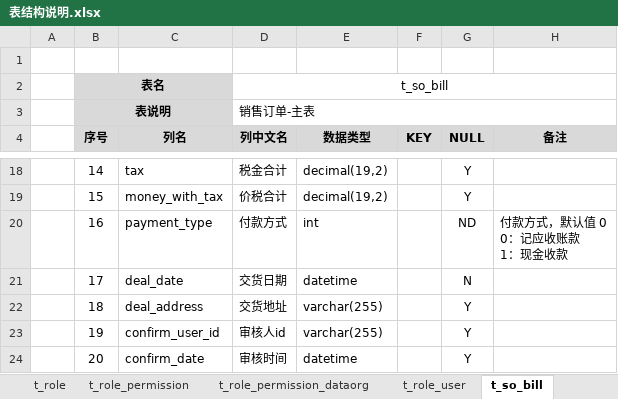
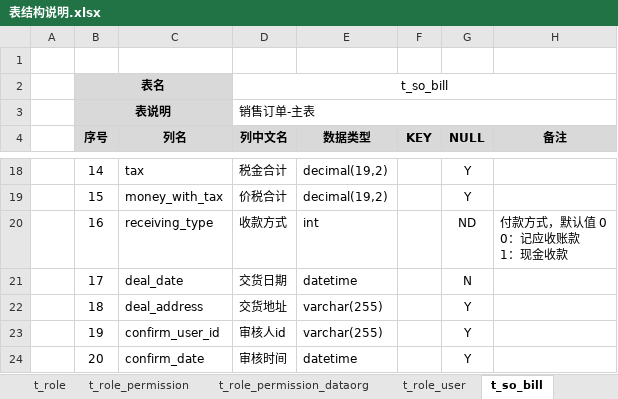
Before and after one commit to dongxf/PSI, an Excel workbook: doc/02 表结构/表结构说明.xlsx, sheet t_so_bill, drawn as a sheet; only a part is shown, gaps mark what is left out; values as stored, in another font and other column widths than the file's, no borders; the diff names each change by its address in the sheet, - before the commit and + after, or states it on an @@ line.

```diff
--- a/doc/02 表结构/表结构说明.xlsx (sheet t_so_bill)
+++ b/doc/02 表结构/表结构说明.xlsx (sheet t_so_bill)
-C20 (列名): payment_type
+C20 (列名): receiving_type
-D20 (列中文名): 付款方式
+D20 (列中文名): 收款方式
```
